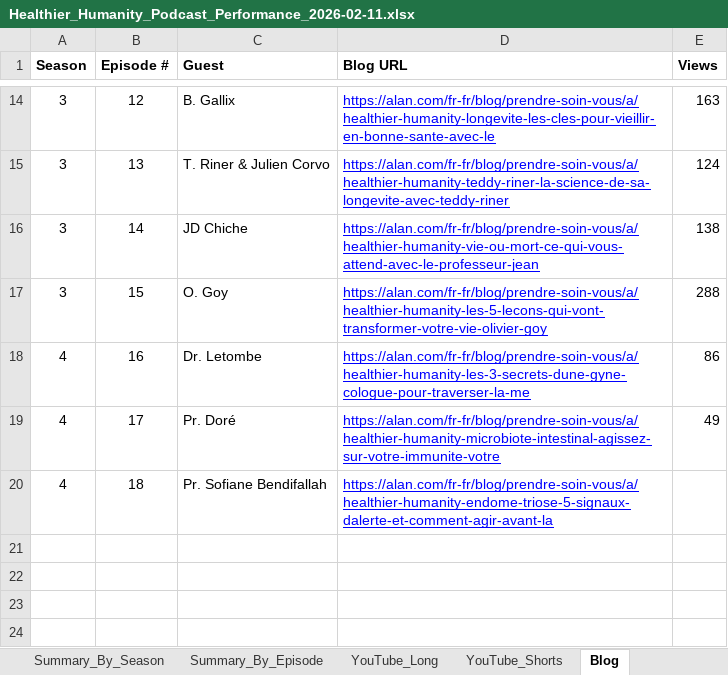
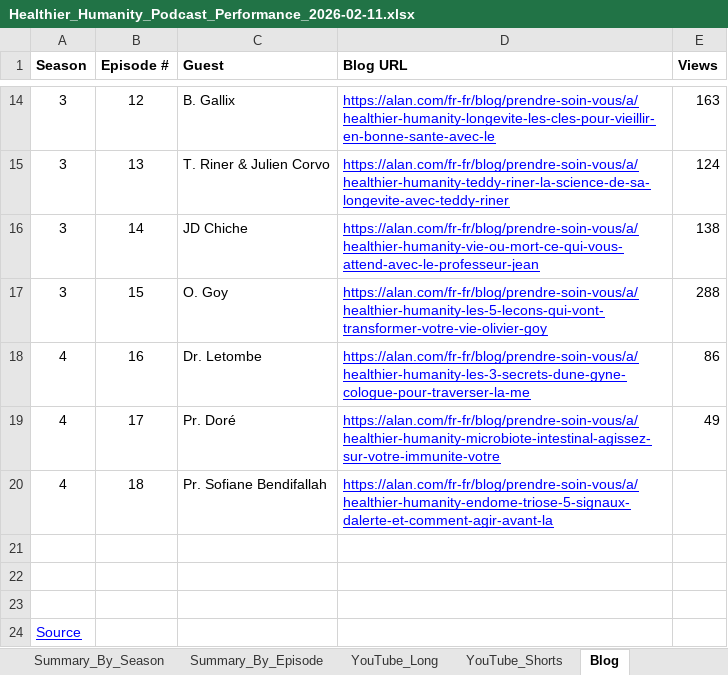
Before and after one commit to sachaelkoubi-fa/dashboard-podcast, an Excel workbook: Healthier_Humanity_Podcast_Performance_2026-02-11.xlsx, sheet Blog, drawn as a sheet; only a part is shown, gaps mark what is left out; values as stored, in another font and other column widths than the file's, no borders; charts and pictures not drawn; the diff names each change by its address in the sheet, - before the commit and + after, or states it on an @@ line.

```diff
--- a/Healthier_Humanity_Podcast_Performance_2026-02-11.xlsx (sheet Blog)
+++ b/Healthier_Humanity_Podcast_Performance_2026-02-11.xlsx (sheet Blog)
+row 21: (empty)
+row 22: (empty)
+row 23: (empty)
+row 24: Source
```
Also changed, not shown: sheet LinkedIn_Posts, sheet Summary_By_Episode, sheet Summary_By_Season, sheet YouTube_Long, sheet YouTube_Shorts, sheet TikTok_Posts, 1 more sheet, other sheet tabs, formulas that keep their value, 1 other file.
